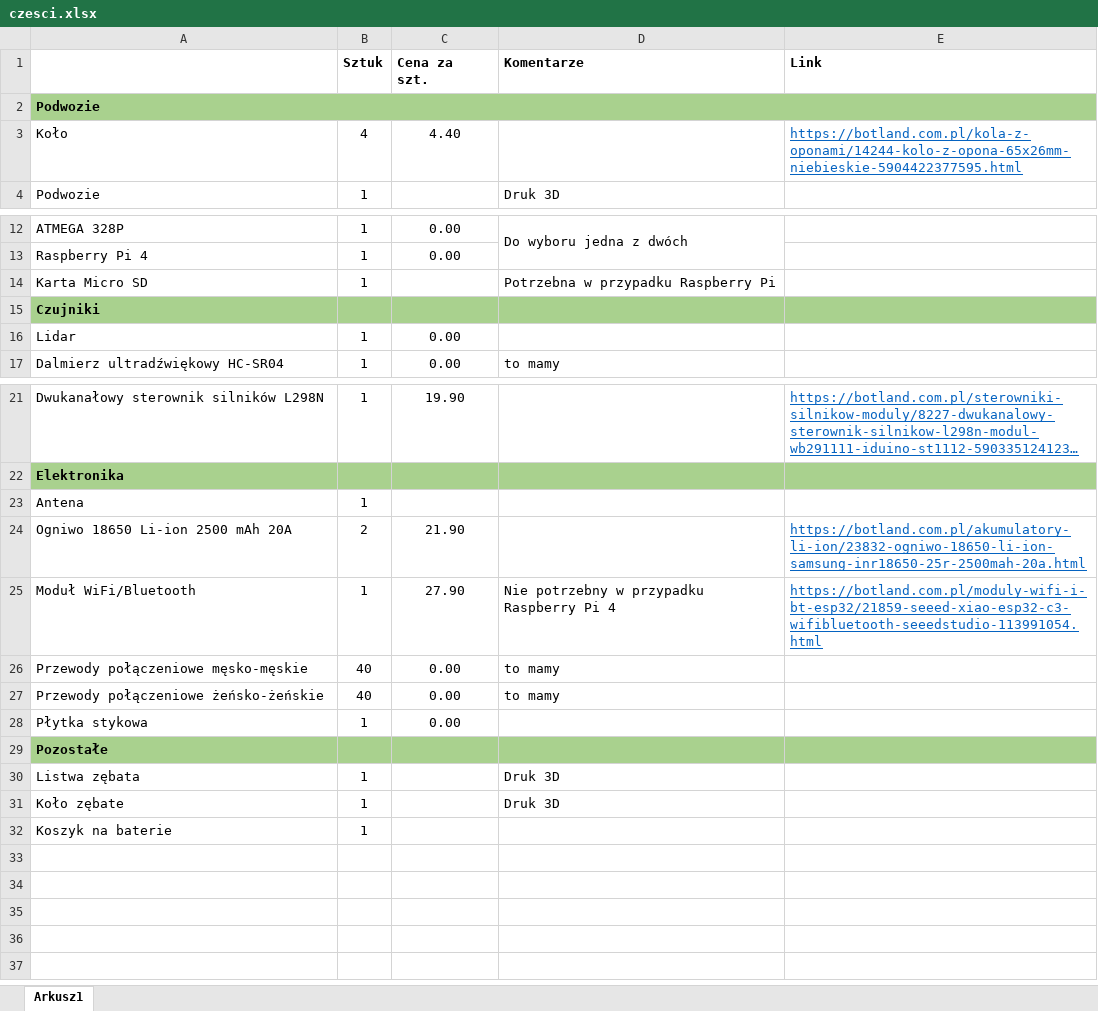
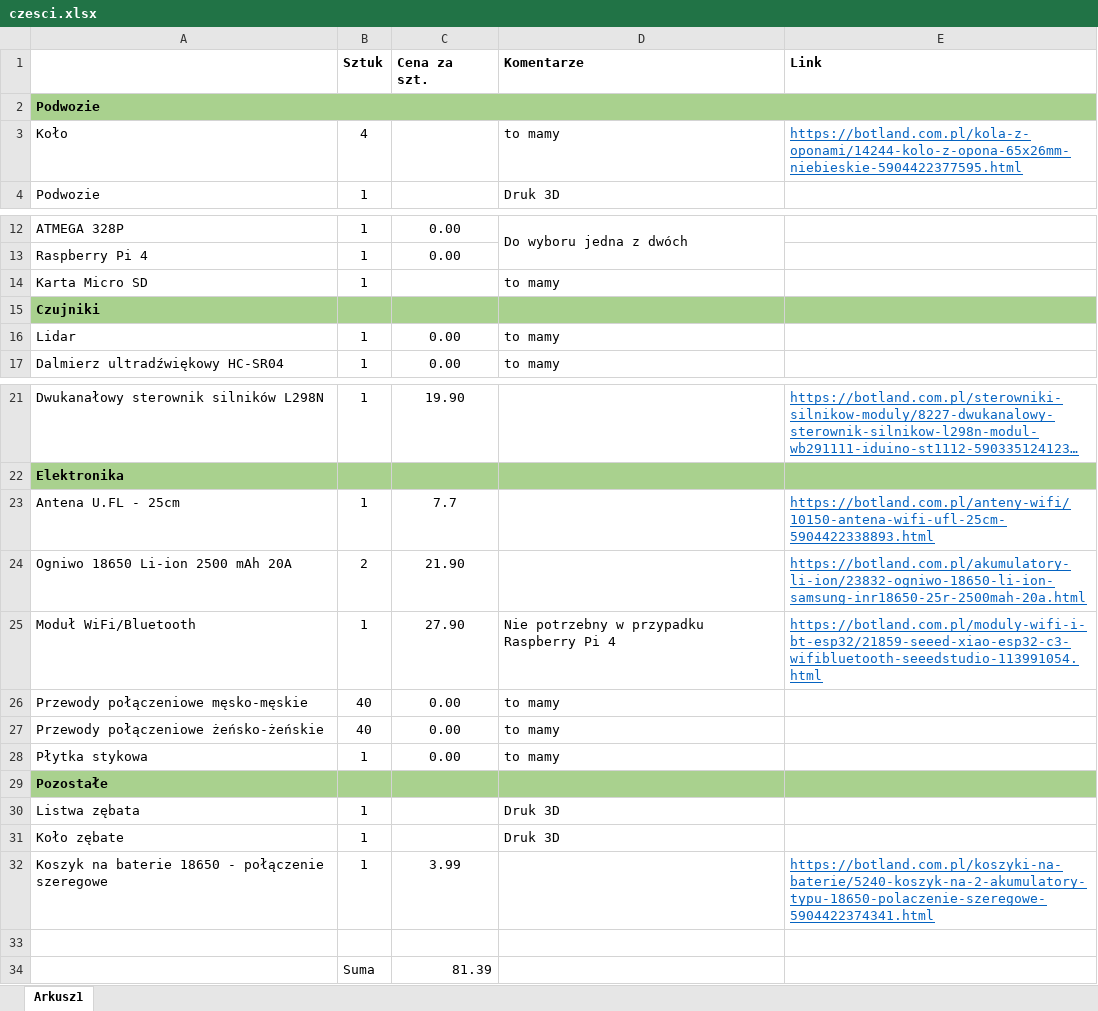
Before and after one commit to Projekt-samochodzik-autonomiczny/Autonomous-Car-, an Excel workbook: czesci.xlsx, sheet Arkusz1, drawn as a sheet; only a part is shown, gaps mark what is left out; long unchanged cells end in …; values as stored, in another font and other column widths than the file's, no borders; removed rows and columns are numbered as before the commit, all else as after; the diff names each change by its address in the sheet, - before the commit and + after, or states it on an @@ line.

Commit message:
Add files via upload

```diff
--- a/czesci.xlsx (sheet Arkusz1)
+++ b/czesci.xlsx (sheet Arkusz1)
-C3 (Cena za szt.): 4.40
+C3 (Cena za szt.): (empty)
-D3 (Komentarze): (empty)
+D3 (Komentarze): to mamy
-D14 (Komentarze): Potrzebna w przypadku Raspberry Pi
+D14 (Komentarze): to mamy
-D16 (Komentarze): (empty)
+D16 (Komentarze): to mamy
-row 23: Antena | 1
+row 23: Antena U.FL - 25cm | 1 | 7.7 |  | https://botland.com.pl/anteny-wifi/10150-antena-wifi-ufl-25cm-5904422338893.html
-D28 (Komentarze): (empty)
+D28 (Komentarze): to mamy
+row 32: Koszyk na baterie 18650 - połączenie szeregowe | 1 | 3.99 |  | https://botland.com.pl/koszyki-na-baterie/5240-koszyk-na-2-akumulatory-typu-18650-polaczenie-szeregowe-5904422374341.html
-row 33: Koszyk na baterie | 1
+row 33: (empty)
+row 34:  | Suma | 81.39
```
